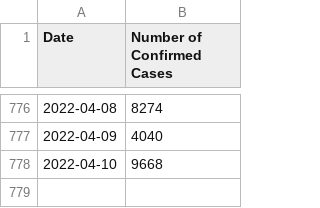
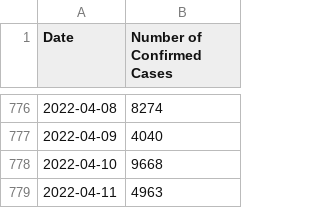
Before and after one commit to kim2552/onlydata, a CSV file: src/assets/canada-covid-19-data-per-day.csv, drawn as a sheet; only a part is shown, gaps mark what is left out.

```diff
--- a/src/assets/canada-covid-19-data-per-day.csv
+++ b/src/assets/canada-covid-19-data-per-day.csv
@@ -778 +778,2 @@ Date,Number of Confirmed Cases
 2022-04-10,9668
+2022-04-11,4963
```
Also changed, not shown: src/assets/newfoundland and labrador-covid-19-data-per-day.csv, src/assets/northwest territories-covid-19-data-per-day.csv, 13 other files.
